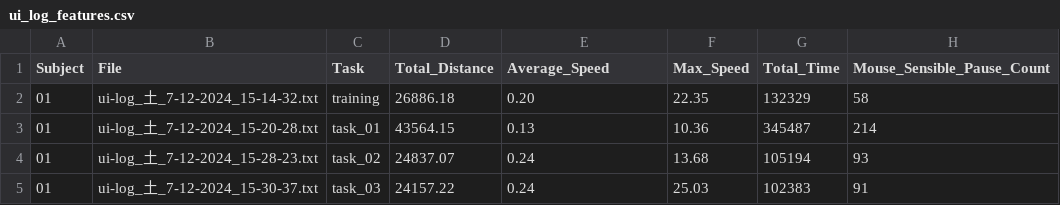
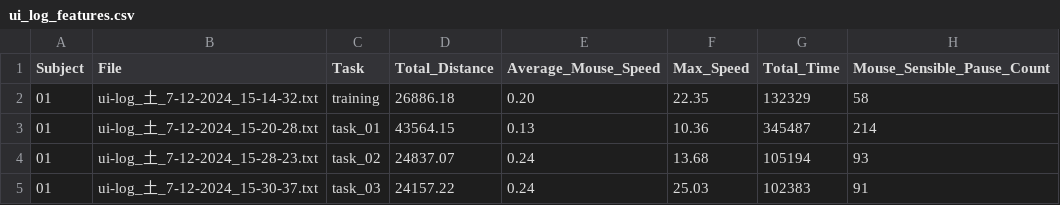
Before and after one commit to RakiPanda/ui-log_ExtractValues, a CSV file: ui_log_features.csv, drawn as a sheet; only a part is shown; the diff names each change by its address in the sheet, - before the commit and + after, or states it on an @@ line.

Commit message:
Average_SpeedをAverage_Mouse_Speedに変更

```diff
--- a/ui_log_features.csv
+++ b/ui_log_features.csv
-E1: Average_Speed
+E1: Average_Mouse_Speed
```
Also changed, not shown: 1 other file.
